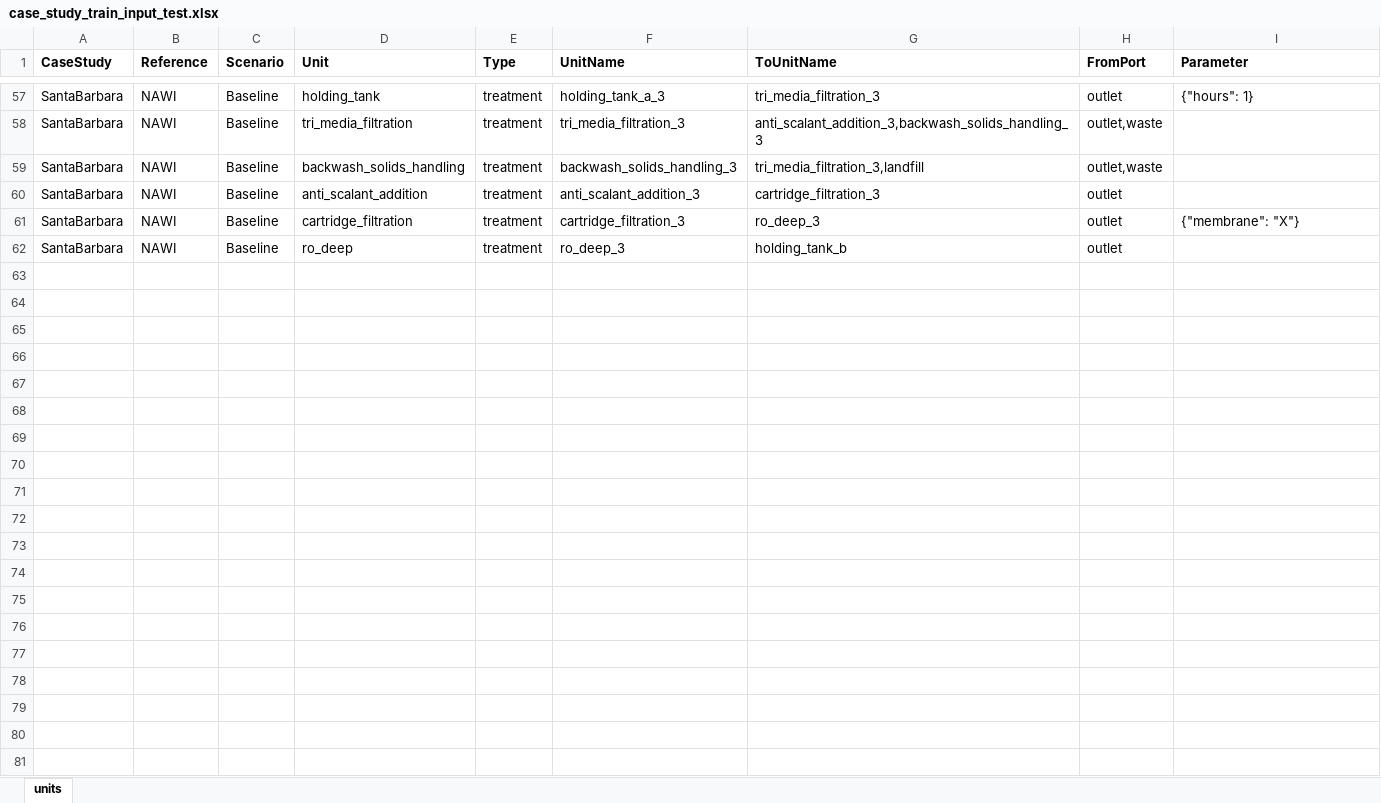
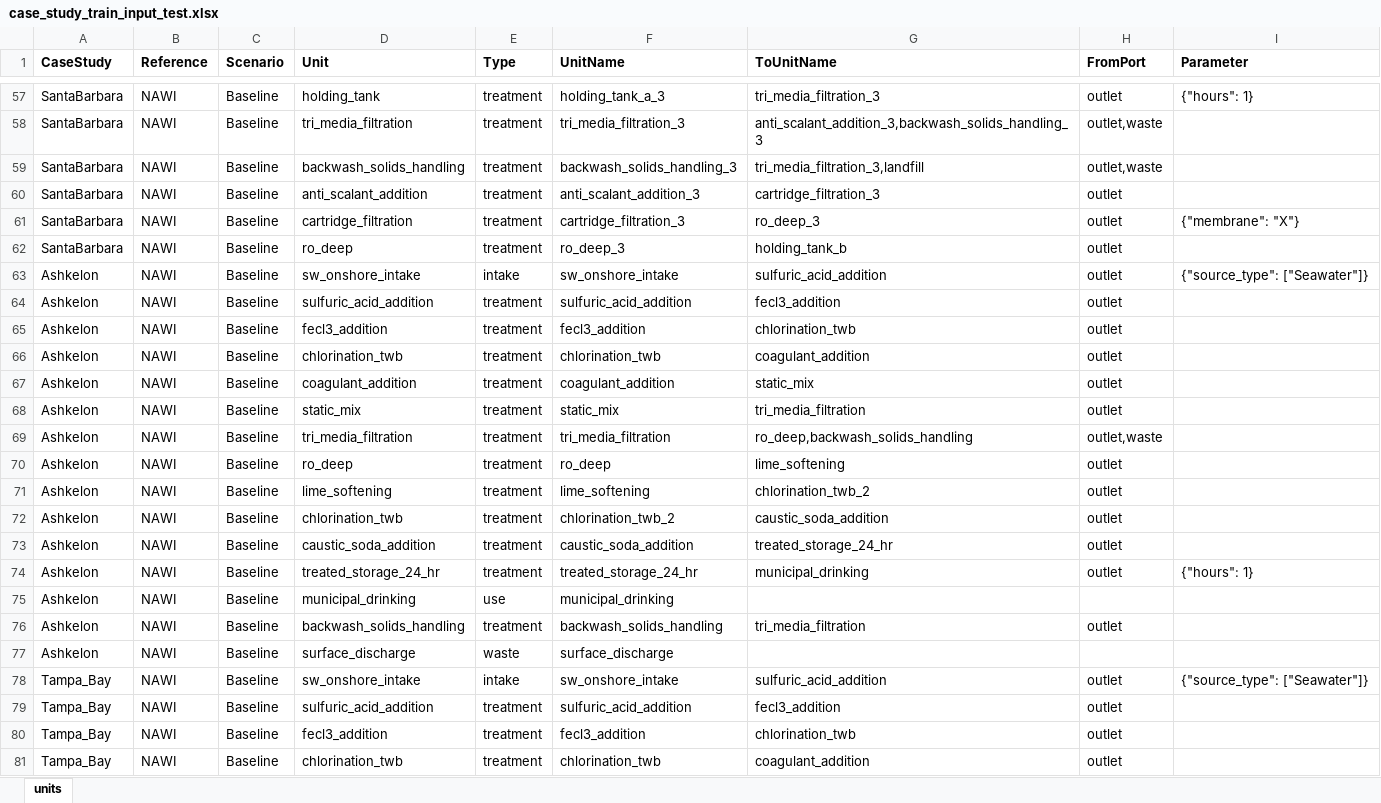
Before and after one commit to NREL/WaterTAP3, an Excel workbook: IDAES-WaterTAP3_v2/data/case_study_train_input_test.xlsx, sheet units, drawn as a sheet; only a part is shown, gaps mark what is left out; values as stored, in another font and other column widths than the file's, no borders; the diff covers the shown part only; the diff names each change by its address in the sheet, - before the commit and + after, or states it on an @@ line.

```diff
--- a/IDAES-WaterTAP3_v2/data/case_study_train_input_test.xlsx (sheet units)
+++ b/IDAES-WaterTAP3_v2/data/case_study_train_input_test.xlsx (sheet units)
+row 63: Ashkelon | NAWI | Baseline | sw_onshore_intake | intake | sw_onshore_intake | sulfuric_acid_addition | outlet | {"source_type": ["Seawater"]}
+row 64: Ashkelon | NAWI | Baseline | sulfuric_acid_addition | treatment | sulfuric_acid_addition | fecl3_addition | outlet
+row 65: Ashkelon | NAWI | Baseline | fecl3_addition | treatment | fecl3_addition | chlorination_twb | outlet
+row 66: Ashkelon | NAWI | Baseline | chlorination_twb | treatment | chlorination_twb | coagulant_addition | outlet
+row 67: Ashkelon | NAWI | Baseline | coagulant_addition | treatment | coagulant_addition | static_mix | outlet
+row 68: Ashkelon | NAWI | Baseline | static_mix | treatment | static_mix | tri_media_filtration | outlet
+row 69: Ashkelon | NAWI | Baseline | tri_media_filtration | treatment | tri_media_filtration | ro_deep,backwash_solids_handling | outlet,waste
+row 70: Ashkelon | NAWI | Baseline | ro_deep | treatment | ro_deep | lime_softening | outlet
+row 71: Ashkelon | NAWI | Baseline | lime_softening | treatment | lime_softening | chlorination_twb_2 | outlet
+row 72: Ashkelon | NAWI | Baseline | chlorination_twb | treatment | chlorination_twb_2 | caustic_soda_addition | outlet
+row 73: Ashkelon | NAWI | Baseline | caustic_soda_addition | treatment | caustic_soda_addition | treated_storage_24_hr | outlet
+row 74: Ashkelon | NAWI | Baseline | treated_storage_24_hr | treatment | treated_storage_24_hr | municipal_drinking | outlet | {"hours": 1}
+row 75: Ashkelon | NAWI | Baseline | municipal_drinking | use | municipal_drinking
+row 76: Ashkelon | NAWI | Baseline | backwash_solids_handling | treatment | backwash_solids_handling | tri_media_filtration | outlet
+row 77: Ashkelon | NAWI | Baseline | surface_discharge | waste | surface_discharge
+row 78: Tampa_Bay | NAWI | Baseline | sw_onshore_intake | intake | sw_onshore_intake | sulfuric_acid_addition | outlet | {"source_type": ["Seawater"]}
+row 79: Tampa_Bay | NAWI | Baseline | sulfuric_acid_addition | treatment | sulfuric_acid_addition | fecl3_addition | outlet
+row 80: Tampa_Bay | NAWI | Baseline | fecl3_addition | treatment | fecl3_addition | chlorination_twb | outlet
+row 81: Tampa_Bay | NAWI | Baseline | chlorination_twb | treatment | chlorination_twb | coagulant_addition | outlet
```
Also changed, not shown: 15 added rows and 8 edited cells elsewhere in this sheet, 22 other files.
